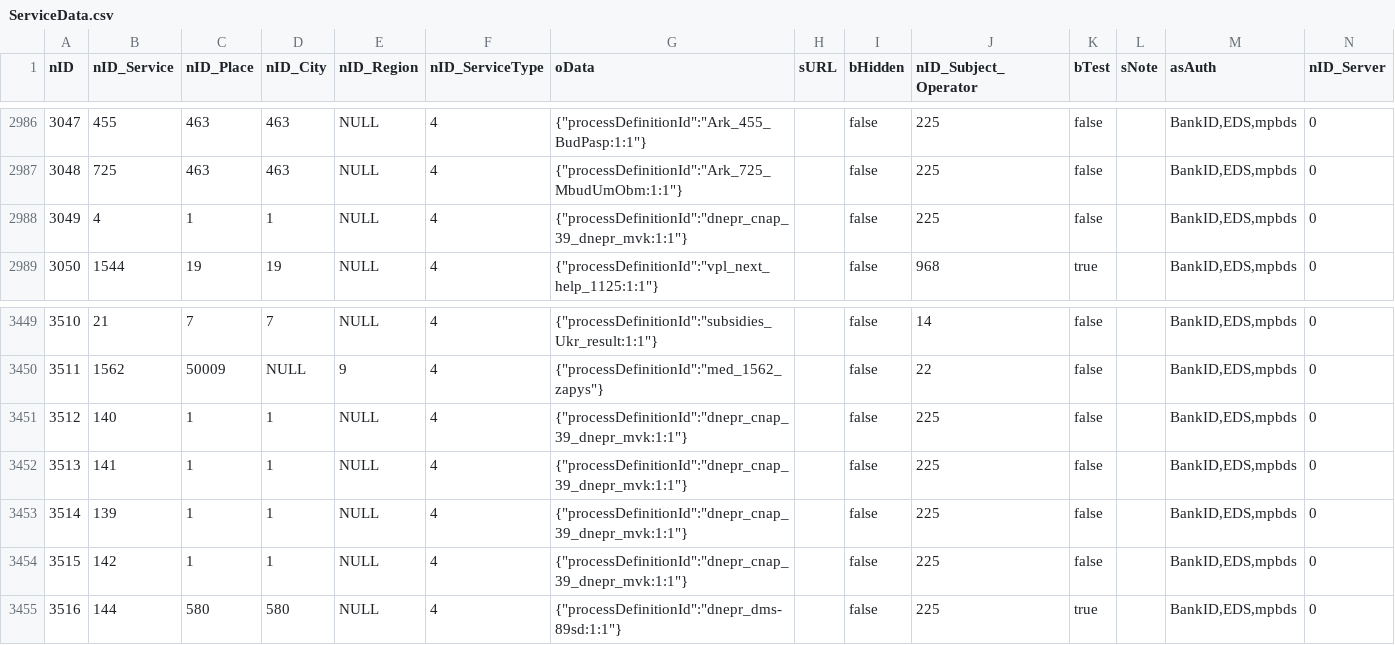
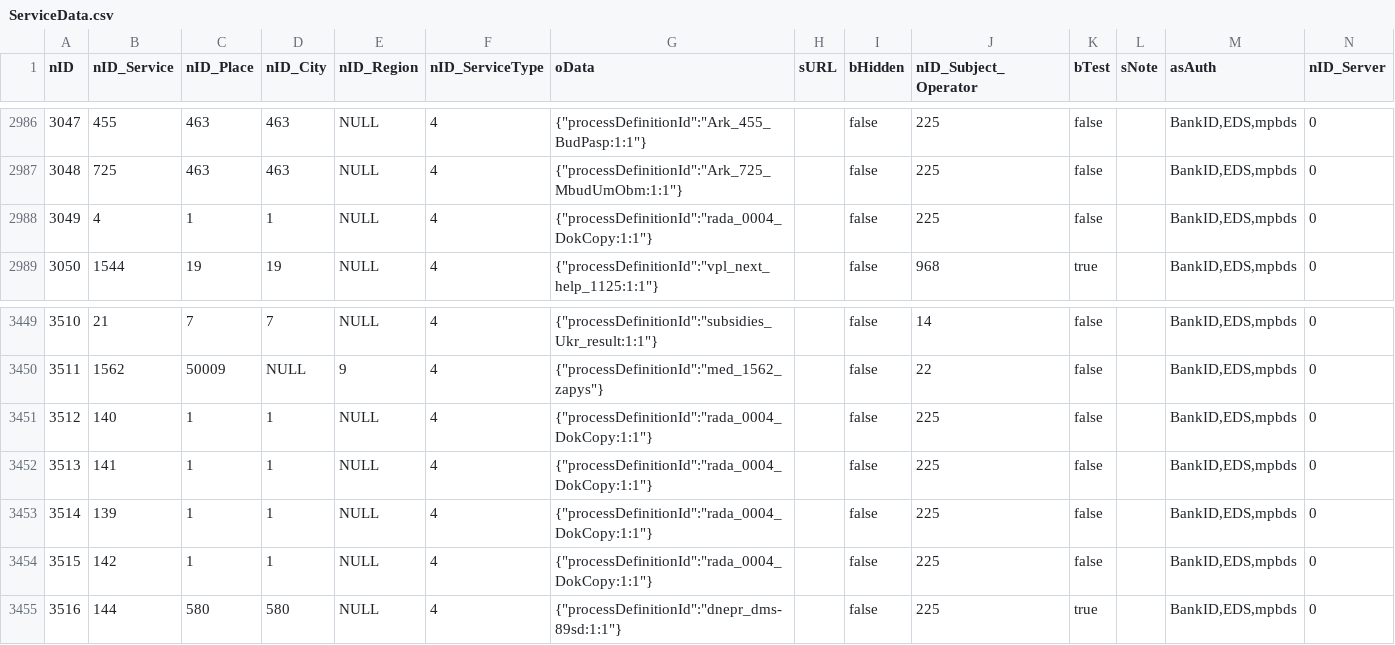
Before and after one commit to iGov-UA/iGov_Data, a CSV file: wf-central/src/main/resources/data/iGov__Test_Delta/ServiceData.csv, drawn as a sheet; only a part is shown, gaps mark what is left out.

Commit message:
rada_0004_DokCopy

```diff
--- a/wf-central/src/main/resources/data/iGov__Test_Delta/ServiceData.csv
+++ b/wf-central/src/main/resources/data/iGov__Test_Delta/ServiceData.csv
@@ -2987,3 +2987,3 @@ nID;nID_Service;nID_Place;nID_City;nID_Region;nID_ServiceType;oData;sURL;bHidden
 3048;725;463;463;NULL;4;{"processDefinitionId":"Ark_725_MbudUmObm:1:1"};;false;225;false;;BankID,EDS,mpbds;0
-3049;4;1;1;NULL;4;{"processDefinitionId":"dnepr_cnap_39_dnepr_mvk:1:1"};;false;225;false;;BankID,EDS,mpbds;0
+3049;4;1;1;NULL;4;{"processDefinitionId":"rada_0004_DokCopy:1:1"};;false;225;false;;BankID,EDS,mpbds;0
 3050;1544;19;19;NULL;4;{"processDefinitionId":"vpl_next_help_1125:1:1"};;false;968;true;;BankID,EDS,mpbds;0
@@ -3450,6 +3450,6 @@ nID;nID_Service;nID_Place;nID_City;nID_Region;nID_ServiceType;oData;sURL;bHidden
 3511;1562;50009;NULL;9;4;{"processDefinitionId":"med_1562_zapys"};;false;22;false;;BankID,EDS,mpbds;0
-3512;140;1;1;NULL;4;{"processDefinitionId":"dnepr_cnap_39_dnepr_mvk:1:1"};;false;225;false;;BankID,EDS,mpbds;0
-3513;141;1;1;NULL;4;{"processDefinitionId":"dnepr_cnap_39_dnepr_mvk:1:1"};;false;225;false;;BankID,EDS,mpbds;0
-3514;139;1;1;NULL;4;{"processDefinitionId":"dnepr_cnap_39_dnepr_mvk:1:1"};;false;225;false;;BankID,EDS,mpbds;0
-3515;142;1;1;NULL;4;{"processDefinitionId":"dnepr_cnap_39_dnepr_mvk:1:1"};;false;225;false;;BankID,EDS,mpbds;0
+3512;140;1;1;NULL;4;{"processDefinitionId":"rada_0004_DokCopy:1:1"};;false;225;false;;BankID,EDS,mpbds;0
+3513;141;1;1;NULL;4;{"processDefinitionId":"rada_0004_DokCopy:1:1"};;false;225;false;;BankID,EDS,mpbds;0
+3514;139;1;1;NULL;4;{"processDefinitionId":"rada_0004_DokCopy:1:1"};;false;225;false;;BankID,EDS,mpbds;0
+3515;142;1;1;NULL;4;{"processDefinitionId":"rada_0004_DokCopy:1:1"};;false;225;false;;BankID,EDS,mpbds;0
 3516;144;580;580;NULL;4;{"processDefinitionId":"dnepr_dms-89sd:1:1"};;false;225;true;;BankID,EDS,mpbds;0
```
Also changed, not shown: 3 other files.
